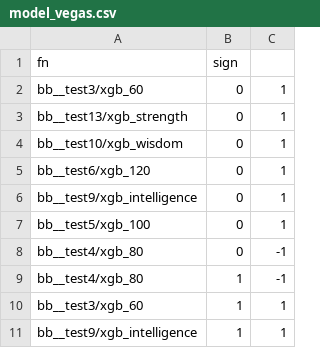
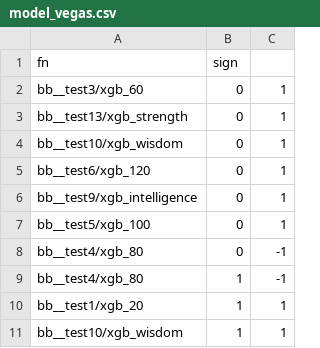
Before and after one commit to nbarbosa-git/compute_info, a CSV file: public_semanal/semanal/model_vegas.csv, drawn as a sheet.

Commit message:
semanal 494

```diff
--- a/public_semanal/semanal/model_vegas.csv
+++ b/public_semanal/semanal/model_vegas.csv
@@ -9,3 +9,3 @@ bb__test4/xgb_80,0,-1
 bb__test4/xgb_80,1,-1
-bb__test3/xgb_60,1,1
-bb__test9/xgb_intelligence,1,1
+bb__test1/xgb_20,1,1
+bb__test10/xgb_wisdom,1,1
```
Also changed, not shown: 2 other files.
